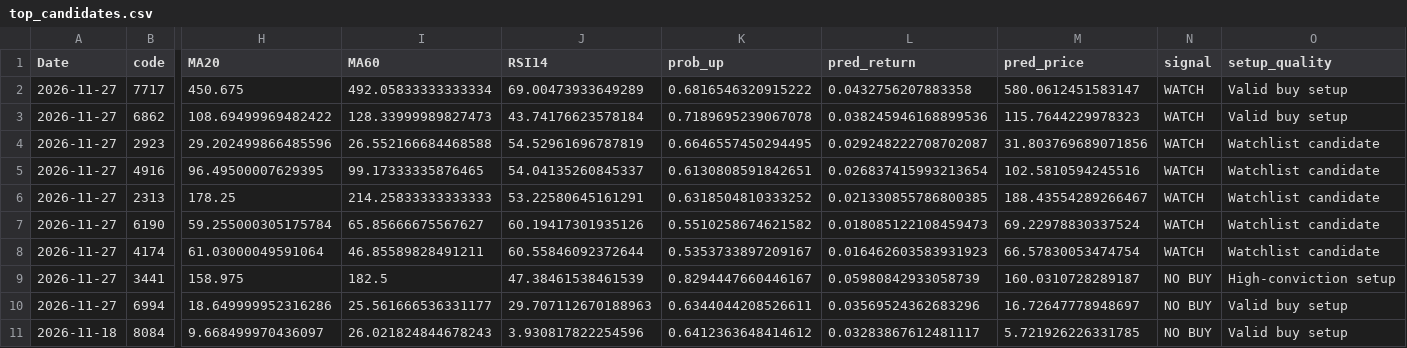
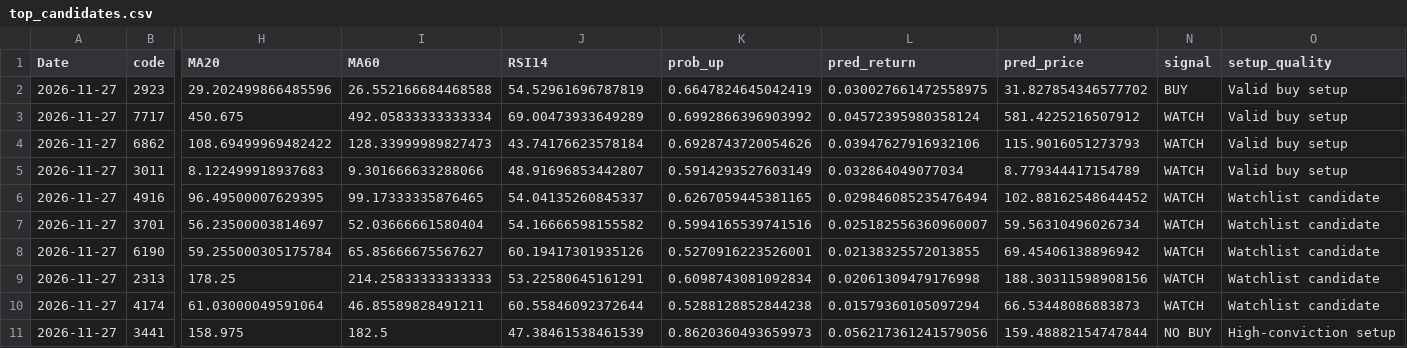
Before and after one commit to tthomas88121/Stock, a CSV file: outputs/top_candidates.csv, drawn as a sheet; only a part is shown, gaps mark what is left out; removed rows and columns are numbered as before the commit, all else as after; rows hold the shown columns only; the diff names each change by its address in the sheet, - before the commit and + after, or states it on an @@ line.

```diff
--- a/outputs/top_candidates.csv
+++ b/outputs/top_candidates.csv
+row 2: 2026-11-27 | 2923 | 29.202499866485596 | 26.552166684468588 | 54.52961696787819 | 0.6647824645042419 | 0.030027661472558975 | 31.827854346577702 | BUY | Valid buy setup
-K3 (prob_up): 0.6816546320915222
+K3 (prob_up): 0.6992866396903992
-L3 (pred_return): 0.0432756207883358
+L3 (pred_return): 0.04572395980358124
-M3 (pred_price): 580.0612451583147
+M3 (pred_price): 581.4225216507912
-K4 (prob_up): 0.7189695239067078
+K4 (prob_up): 0.6928743720054626
-L4 (pred_return): 0.038245946168899536
+L4 (pred_return): 0.03947627916932106
-M4 (pred_price): 115.7644229978323
+M4 (pred_price): 115.9016051273793
-row 4: 2026-11-27 | 2923 | 29.202499866485596 | 26.552166684468588 | 54.52961696787819 | 0.6646557450294495 | 0.029248222708702087 | 31.803769689071856 | WATCH | Watchlist candidate
+row 5: 2026-11-27 | 3011 | 8.122499918937683 | 9.301666633288066 | 48.91696853442807 | 0.5914293527603149 | 0.032864049077034 | 8.779344417154789 | WATCH | Valid buy setup
-K6 (prob_up): 0.6130808591842651
+K6 (prob_up): 0.6267059445381165
-L6 (pred_return): 0.026837415993213654
+L6 (pred_return): 0.029846085235476494
-M6 (pred_price): 102.5810594245516
+M6 (pred_price): 102.88162548644452
-row 6: 2026-11-27 | 2313 | 178.25 | 214.25833333333333 | 53.22580645161291 | 0.6318504810333252 | 0.021330855786800385 | 188.43554289266467 | WATCH | Watchlist candidate
+row 7: 2026-11-27 | 3701 | 56.23500003814697 | 52.03666661580404 | 54.16666598155582 | 0.5994165539741516 | 0.025182556360960007 | 59.56310496026734 | WATCH | Watchlist candidate
-K8 (prob_up): 0.5510258674621582
+K8 (prob_up): 0.5270916223526001
-L8 (pred_return): 0.018085122108459473
+L8 (pred_return): 0.02138325572013855
-M8 (pred_price): 69.22978830337524
+M8 (pred_price): 69.45406138896942
+row 9: 2026-11-27 | 2313 | 178.25 | 214.25833333333333 | 53.22580645161291 | 0.6098743081092834 | 0.02061309479176998 | 188.30311598908156 | WATCH | Watchlist candidate
-K10 (prob_up): 0.5353733897209167
+K10 (prob_up): 0.5288128852844238
-L10 (pred_return): 0.016462603583931923
+L10 (pred_return): 0.01579360105097294
-M10 (pred_price): 66.57830053474754
+M10 (pred_price): 66.53448086883873
-K11 (prob_up): 0.8294447660446167
+K11 (prob_up): 0.8620360493659973
-L11 (pred_return): 0.05980842933058739
+L11 (pred_return): 0.056217361241579056
-M11 (pred_price): 160.0310728289187
+M11 (pred_price): 159.48882154747844
-row 10: 2026-11-27 | 6994 | 18.649999952316286 | 25.561666536331177 | 29.707112670188963 | 0.6344044208526611 | 0.03569524362683296 | 16.72647778948697 | NO BUY | Valid buy setup
-row 11: 2026-11-18 | 8084 | 9.668499970436097 | 26.021824844678243 | 3.930817822254596 | 0.6412363648414612 | 0.03283867612481117 | 5.721926226331785 | NO BUY | Valid buy setup
```
Also changed, not shown: outputs/daily_all_predictions.csv, 5 other files.
